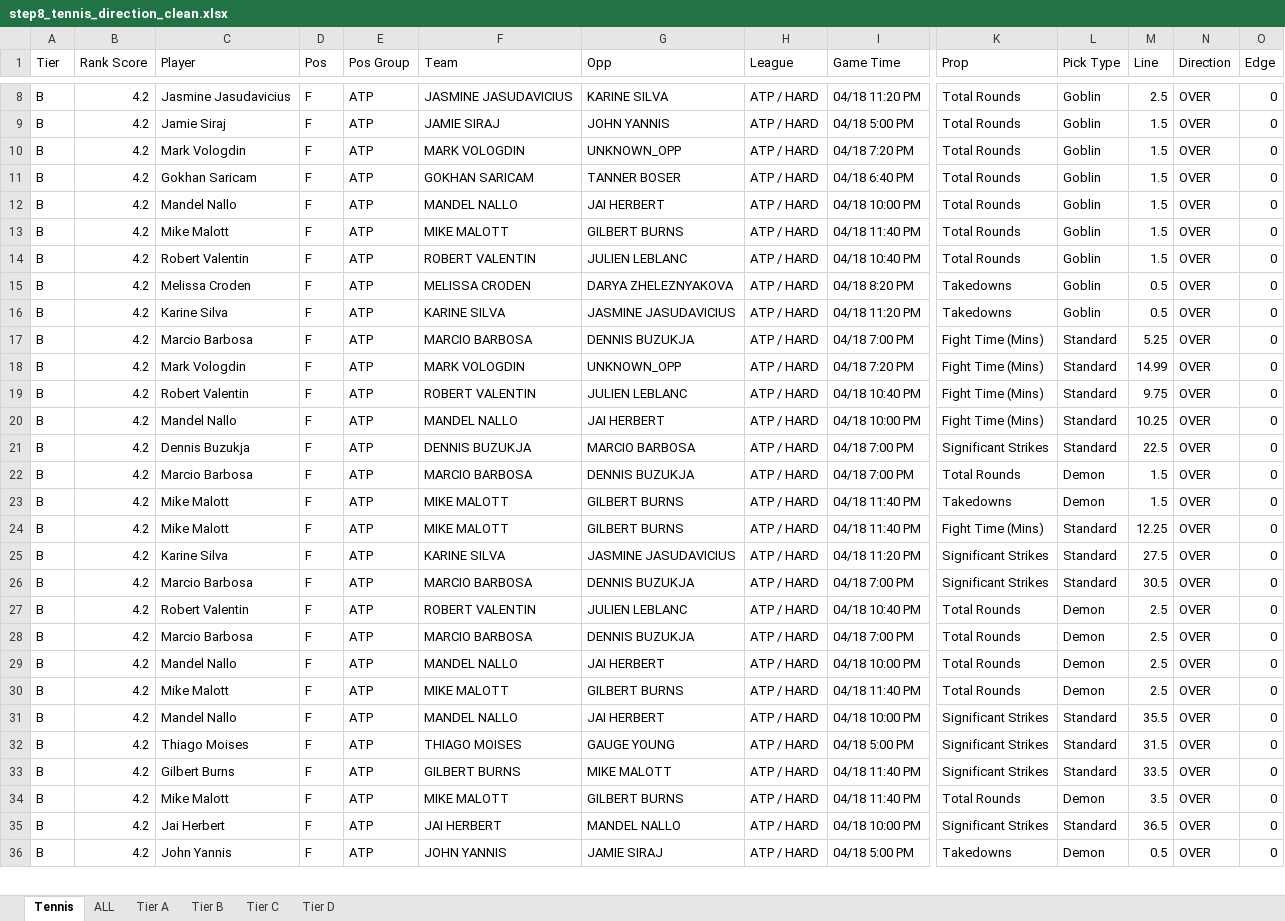
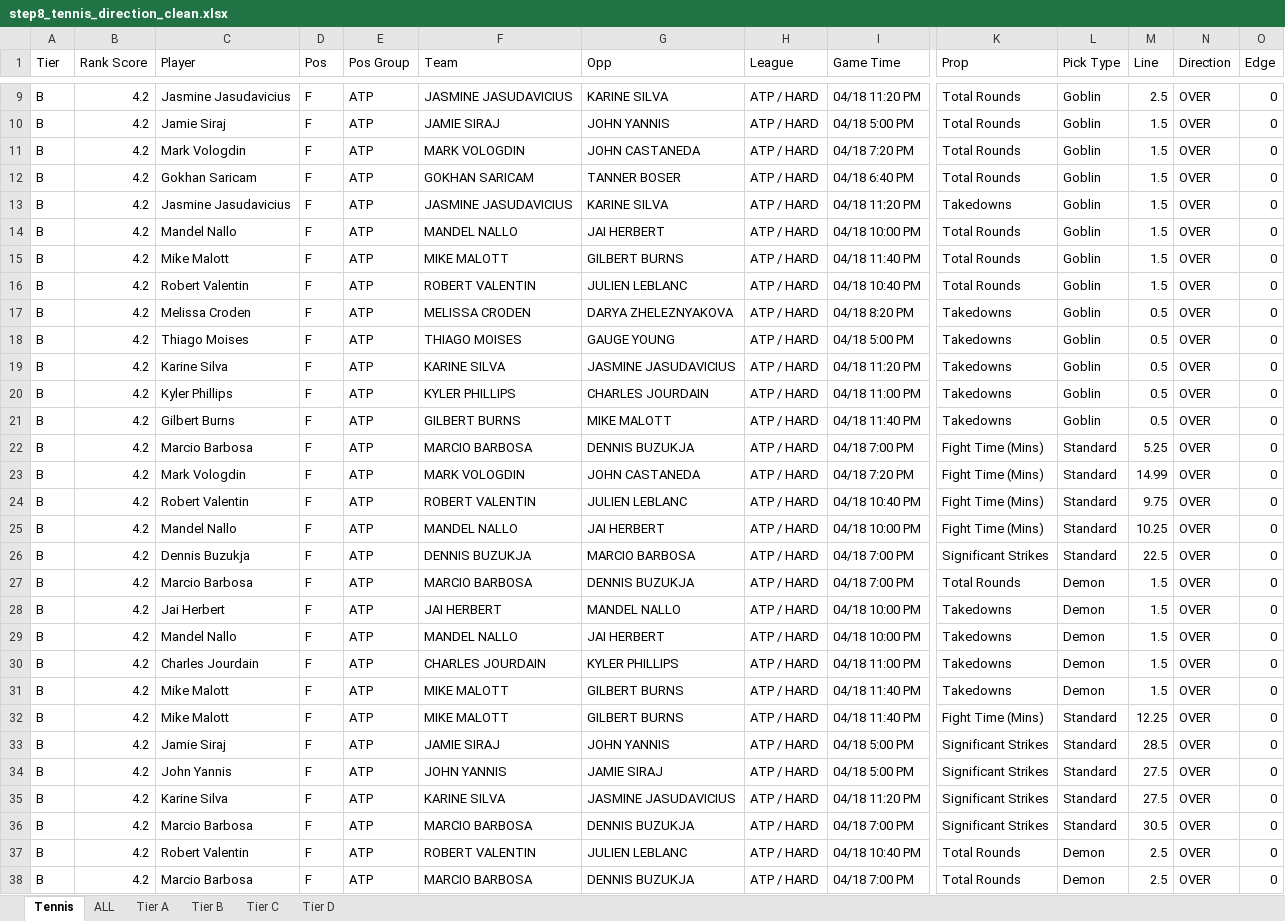
Before and after one commit to halekevi/nba-pipelines, an Excel workbook: Tennis/step8_tennis_direction_clean.xlsx, sheet Tennis, drawn as a sheet; only a part is shown, gaps mark what is left out; the shorter side is filled out with more unchanged rows; values as stored, in another font and other column widths than the file's, no cell formats; addresses are those after the commit; rows hold the shown columns only; the diff covers the shown part only; the diff names each change by its address in the sheet, - before the commit and + after, or states it on an @@ line.

```diff
--- a/Tennis/step8_tennis_direction_clean.xlsx (sheet Tennis)
+++ b/Tennis/step8_tennis_direction_clean.xlsx (sheet Tennis)
-G11 (Opp): UNKNOWN_OPP
+G11 (Opp): JOHN CASTANEDA
+row 13: B | 4.2 | Jasmine Jasudavicius | F | ATP | JASMINE JASUDAVICIUS | KARINE SILVA | ATP / HARD | 04/18 11:20 PM | Takedowns | Goblin | 1.5 | OVER | 0
+row 18: B | 4.2 | Thiago Moises | F | ATP | THIAGO MOISES | GAUGE YOUNG | ATP / HARD | 04/18 5:00 PM | Takedowns | Goblin | 0.5 | OVER | 0
+row 20: B | 4.2 | Kyler Phillips | F | ATP | KYLER PHILLIPS | CHARLES JOURDAIN | ATP / HARD | 04/18 11:00 PM | Takedowns | Goblin | 0.5 | OVER | 0
+row 21: B | 4.2 | Gilbert Burns | F | ATP | GILBERT BURNS | MIKE MALOTT | ATP / HARD | 04/18 11:40 PM | Takedowns | Goblin | 0.5 | OVER | 0
-G23 (Opp): UNKNOWN_OPP
+G23 (Opp): JOHN CASTANEDA
+row 28: B | 4.2 | Jai Herbert | F | ATP | JAI HERBERT | MANDEL NALLO | ATP / HARD | 04/18 10:00 PM | Takedowns | Demon | 1.5 | OVER | 0
+row 29: B | 4.2 | Mandel Nallo | F | ATP | MANDEL NALLO | JAI HERBERT | ATP / HARD | 04/18 10:00 PM | Takedowns | Demon | 1.5 | OVER | 0
+row 30: B | 4.2 | Charles Jourdain | F | ATP | CHARLES JOURDAIN | KYLER PHILLIPS | ATP / HARD | 04/18 11:00 PM | Takedowns | Demon | 1.5 | OVER | 0
+row 33: B | 4.2 | Jamie Siraj | F | ATP | JAMIE SIRAJ | JOHN YANNIS | ATP / HARD | 04/18 5:00 PM | Significant Strikes | Standard | 28.5 | OVER | 0
+row 34: B | 4.2 | John Yannis | F | ATP | JOHN YANNIS | JAMIE SIRAJ | ATP / HARD | 04/18 5:00 PM | Significant Strikes | Standard | 27.5 | OVER | 0
```
Also changed, not shown: 25 added rows and 3 edited cells elsewhere in this sheet, sheet ALL, sheet Tier B, cell formats, NBA/step8_nba1h_direction_clean.xlsx, NBA/step8_nba1q_direction_clean.xlsx, 1 other file.
